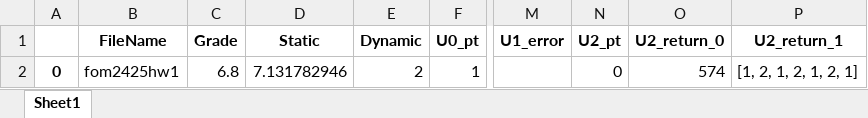
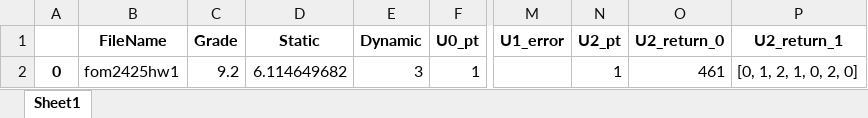
Before and after one commit to PauloVieira-1/Operations-Management---Lot-Sizing, an Excel workbook: fom2425hw1_results.xlsx, sheet Sheet1, drawn as a sheet; only a part is shown, gaps mark what is left out; values as stored, in another font and other column widths than the file's, no borders; the diff names each change by its address in the sheet, - before the commit and + after, or states it on an @@ line.

```diff
--- a/fom2425hw1_results.xlsx (sheet Sheet1)
+++ b/fom2425hw1_results.xlsx (sheet Sheet1)
-C2 (Grade): 6.8
+C2 (Grade): 9.2
-D2 (Static): 7.131782946
+D2 (Static): 6.114649682
-E2 (Dynamic): 2
+E2 (Dynamic): 3
-N2 (U2_pt): 0
+N2 (U2_pt): 1
-O2 (U2_return_0): 574
+O2 (U2_return_0): 461
-P2 (U2_return_1): [1, 2, 1, 2, 1, 2, 1]
+P2 (U2_return_1): [0, 1, 2, 1, 0, 2, 0]
```
Also changed, not shown: 1 other file.
